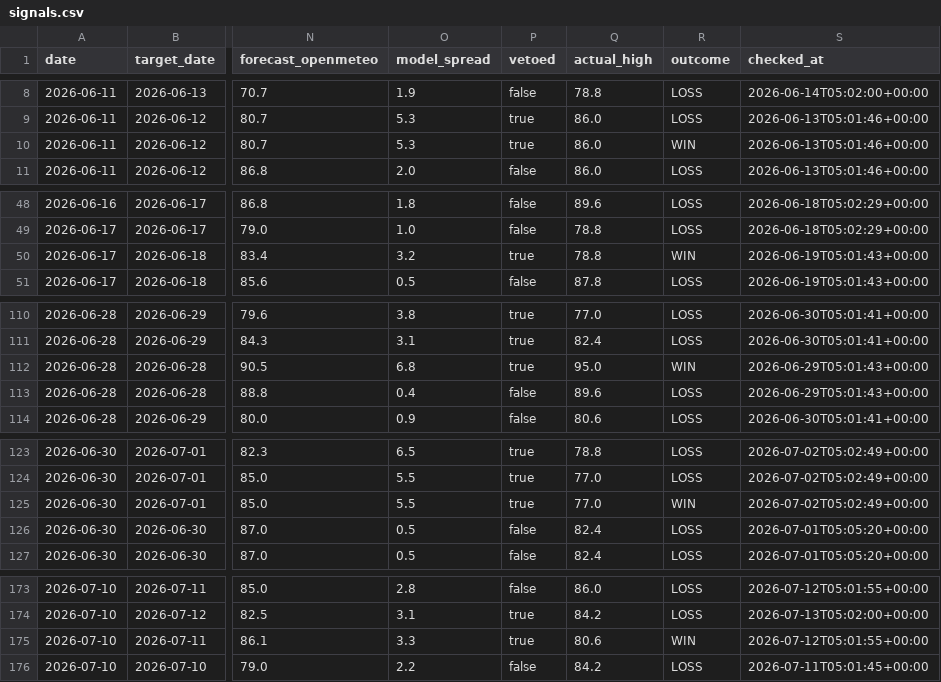
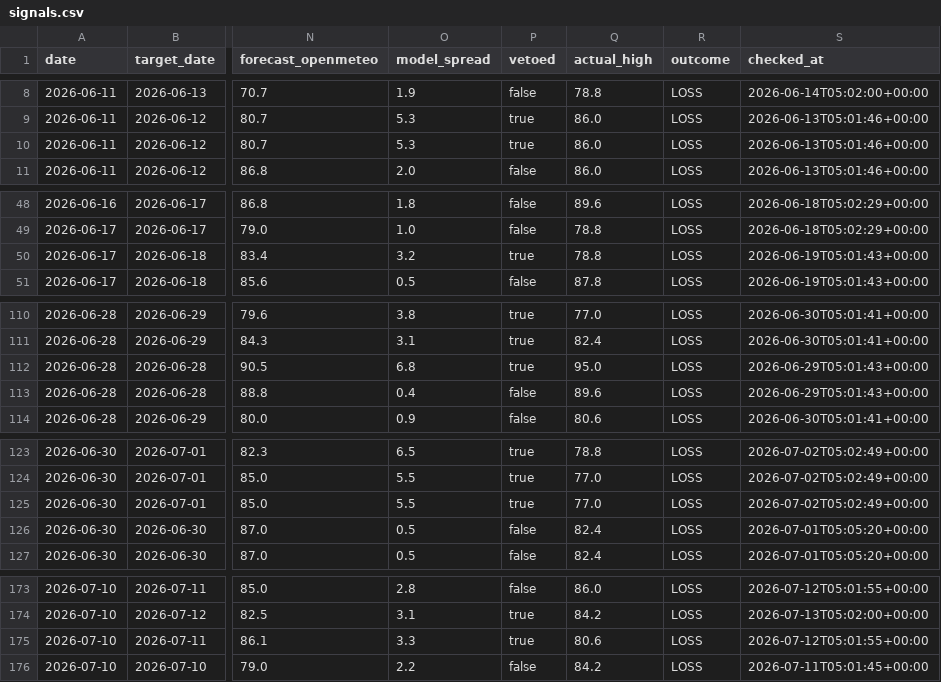
Before and after one commit to sdnwrd/PolyWeather, a CSV file: data/signals.csv, drawn as a sheet; only a part is shown, gaps mark what is left out; the diff covers the shown part only; the diff names each change by its address in the sheet, - before the commit and + after, or states it on an @@ line.

```diff
--- a/data/signals.csv
+++ b/data/signals.csv
-R10 (outcome): WIN
+R10 (outcome): LOSS
-R50 (outcome): WIN
+R50 (outcome): LOSS
-R112 (outcome): WIN
+R112 (outcome): LOSS
-R125 (outcome): WIN
+R125 (outcome): LOSS
-R175 (outcome): WIN
+R175 (outcome): LOSS
```
Also changed, not shown: 11 edited cells elsewhere in this file, 3 other files.
